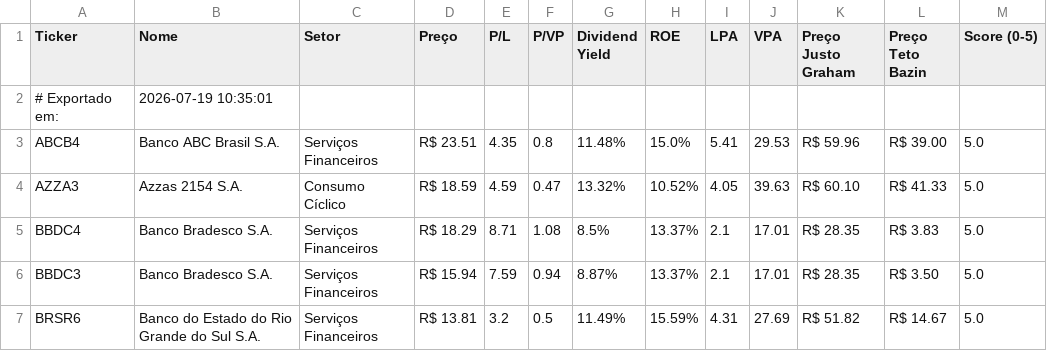
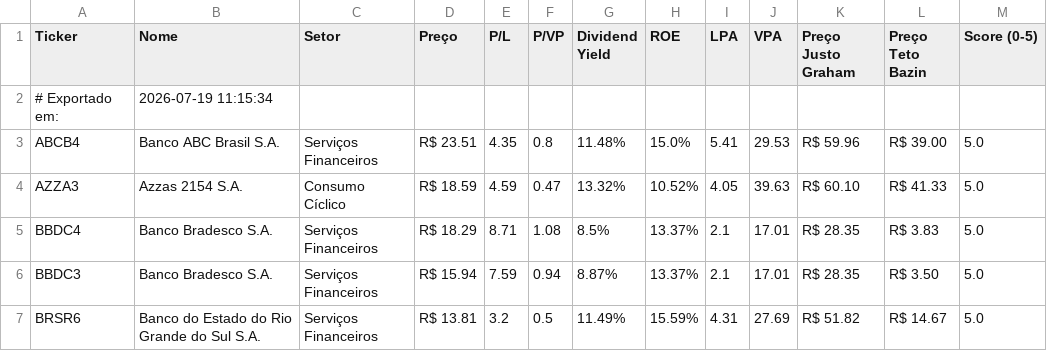
Before and after one commit to jucelinoss/radar_fundamentalista_b3, a CSV file: dev/export_stocks.csv, drawn as a sheet; only a part is shown.

```diff
--- a/dev/export_stocks.csv
+++ b/dev/export_stocks.csv
@@ -1,3 +1,3 @@
 Ticker,Nome,Setor,Preço,P/L,P/VP,Dividend Yield,ROE,LPA,VPA,Preço Justo Graham,Preço Teto Bazin,Score (0-5)
-# Exportado em:,2026-07-19 10:35:01,,,,,,,,,,,
+# Exportado em:,2026-07-19 11:15:34,,,,,,,,,,,
 ABCB4,Banco ABC Brasil S.A.,Serviços Financeiros,R$ 23.51,4.35,0.8,11.48%,15.0%,5.41,29.53,R$ 59.96,R$ 39.00,5.0
```
Also changed, not shown: 8 other files.
